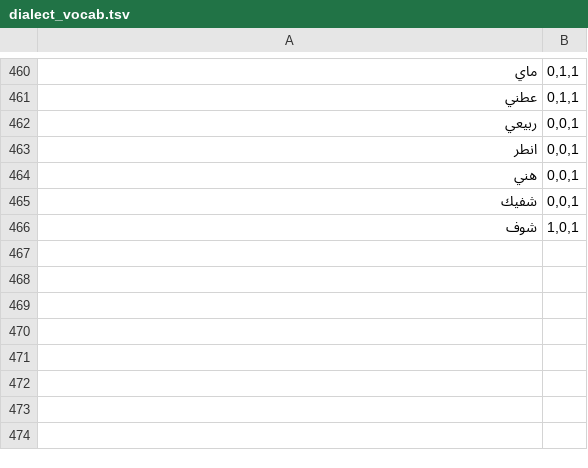
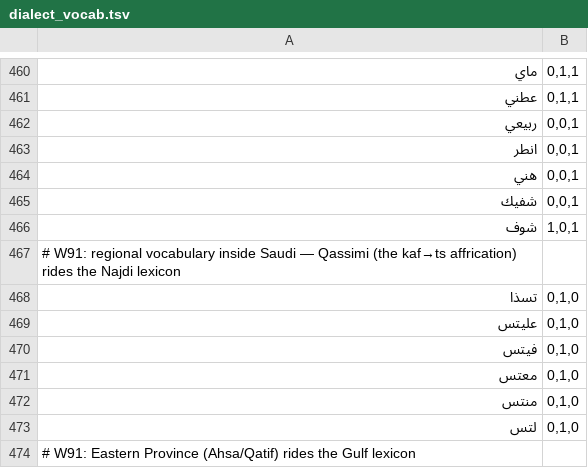
Before and after one commit to CTO-DRS/neokey-public, a TSV file: dictsrc/dialect_vocab.tsv, drawn as a sheet; only a part is shown, gaps mark what is left out; the diff covers the shown part only.

```diff
--- a/dictsrc/dialect_vocab.tsv
+++ b/dictsrc/dialect_vocab.tsv
@@ -466 +466,9 @@
 شوف	1,0,1
+# W91: regional vocabulary inside Saudi — Qassimi (the kaf→ts affrication) rides the Najdi lexicon
+تسذا	0,1,0
+عليتس	0,1,0
+فيتس	0,1,0
+معتس	0,1,0
+منتس	0,1,0
+لتس	0,1,0
+# W91: Eastern Province (Ahsa/Qatif) rides the Gulf lexicon
```
Also changed, not shown: 8 added rows elsewhere in this file, ci/capacity_ledger.tsv, 30 other files.
